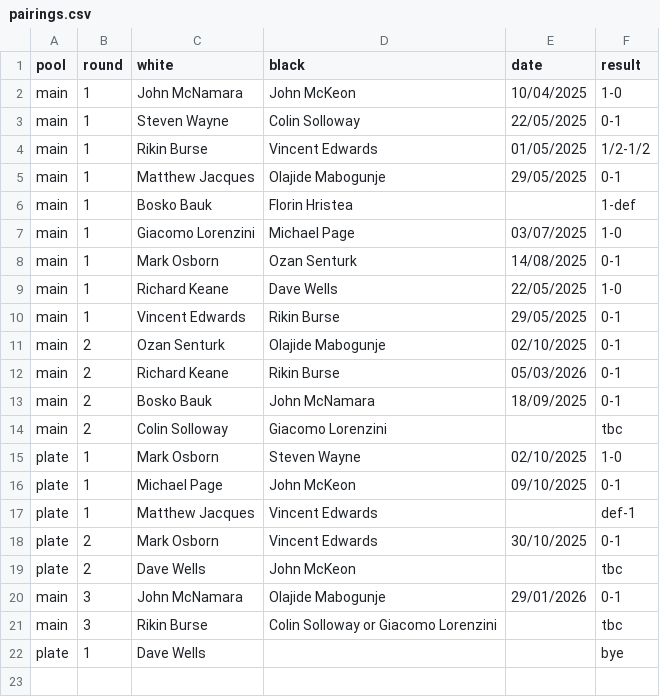
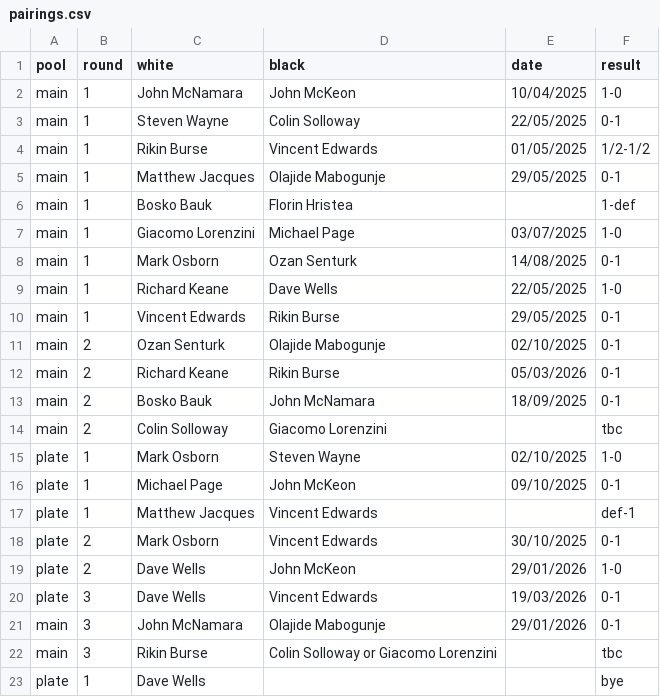
Before and after one commit to MiltonKeynesChessClub/clubwebsite, a CSV file: _data/results/internal/2025/u1800ko/pairings.csv, drawn as a sheet.

```diff
--- a/_data/results/internal/2025/u1800ko/pairings.csv
+++ b/_data/results/internal/2025/u1800ko/pairings.csv
@@ -18,3 +18,4 @@ plate,1,Matthew Jacques,Vincent Edwards,,def-1
 plate,2,Mark Osborn,Vincent Edwards,30/10/2025,0-1
-plate,2,Dave Wells,John McKeon,,tbc
+plate,2,Dave Wells,John McKeon,29/01/2026,1-0
+plate,3,Dave Wells,Vincent Edwards,19/03/2026,0-1
 main,3,John McNamara,Olajide Mabogunje,29/01/2026,0-1
```
Also changed, not shown: _data/results/internal/2025/openswiss/pairings.csv, _data/results/internal/2025/u1800ko/rounds.csv, 4 other files.
